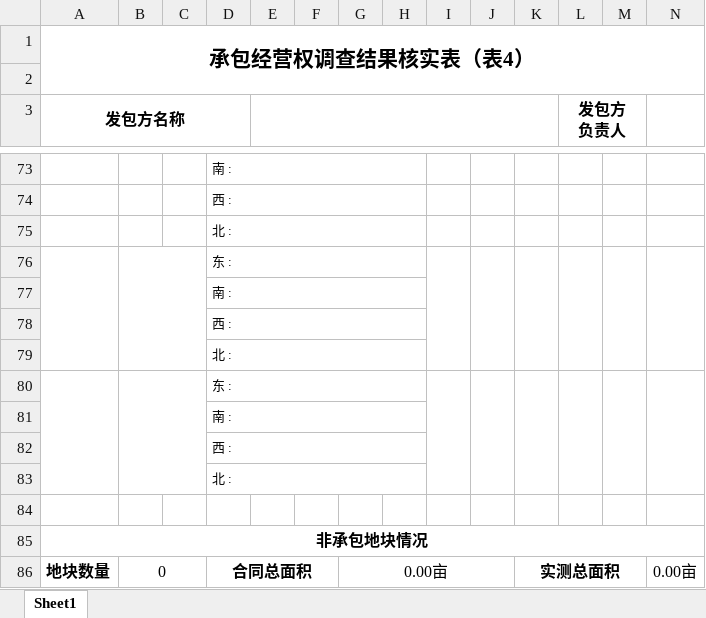
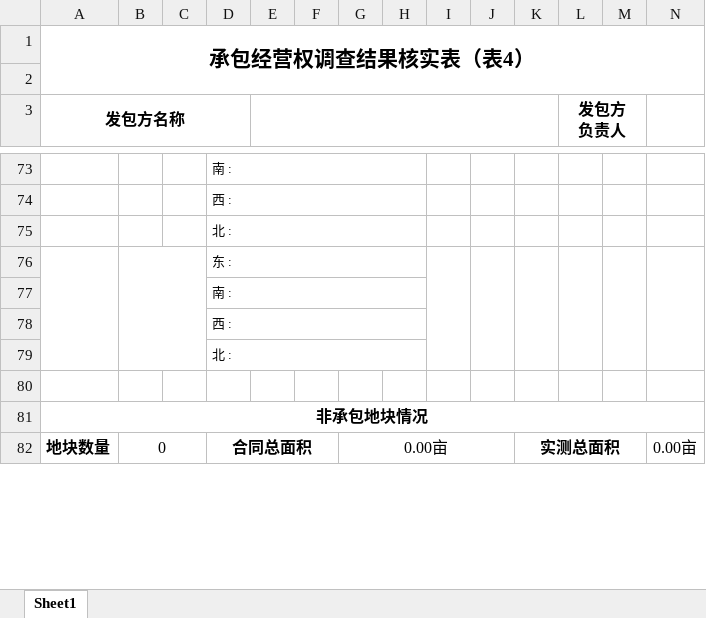
Before and after one commit to xsjlzlq/gsb-generator, an Excel workbook: Templates/榆社资料模板/承包经营权调查结果核实表模版.xlsx, sheet Sheet1, drawn as a sheet; only a part is shown, gaps mark what is left out; values as stored, in another font and other column widths than the file's, no borders; rows hold the shown columns only; the diff names each change by its address in the sheet, - before the commit and + after, or states it on an @@ line.

```diff
--- a/Templates/榆社资料模板/承包经营权调查结果核实表模版.xlsx (sheet Sheet1)
+++ b/Templates/榆社资料模板/承包经营权调查结果核实表模版.xlsx (sheet Sheet1)
-row 80:  |  |  | 东 :
-row 81:  |  |  | 南 :
-row 82:  |  |  | 西 :
-row 83:  |  |  | 北 :
```
Also changed, not shown: Templates/榆社资料模板/承包经营权公示结果归户表模版.xlsx, 6 other files.
